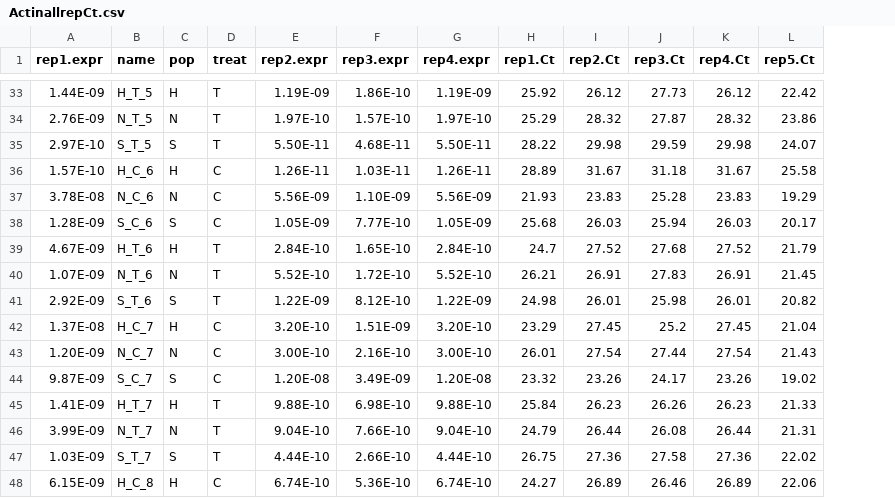
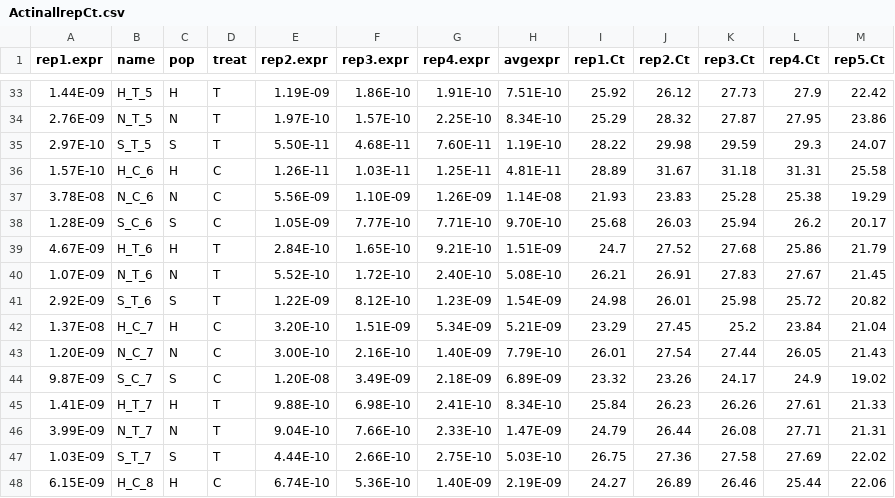
Before and after one commit to jheare/Resilience-Project, a CSV file: qPCR data/raw fluoro/ActinallrepCt.csv, drawn as a sheet; only a part is shown, gaps mark what is left out; addresses are those after the commit; the diff covers the shown part only; the diff names each change by its address in the sheet, - before the commit and + after, or states it on an @@ line.

```diff
--- a/qPCR data/raw fluoro/ActinallrepCt.csv
+++ b/qPCR data/raw fluoro/ActinallrepCt.csv
+column H (avgexpr), rows 33-48: 7.51E-10 | 8.34E-10 | 1.19E-10 | 4.81E-11 | 1.14E-08 | 9.70E-10 | 1.51E-09 | 5.08E-10 | 1.54E-09 | 5.21E-09 | 7.79E-10 | 6.89E-09 | 8.34E-10 | 1.47E-09 | 5.03E-10 | 2.19E-09
-G33 (rep4.expr): 1.19E-09
+G33 (rep4.expr): 1.91E-10
-L33 (rep4.Ct): 26.12
+L33 (rep4.Ct): 27.9
-G34 (rep4.expr): 1.97E-10
+G34 (rep4.expr): 2.25E-10
-L34 (rep4.Ct): 28.32
+L34 (rep4.Ct): 27.95
-G35 (rep4.expr): 5.50E-11
+G35 (rep4.expr): 7.60E-11
-L35 (rep4.Ct): 29.98
+L35 (rep4.Ct): 29.3
-G36 (rep4.expr): 1.26E-11
+G36 (rep4.expr): 1.25E-11
-L36 (rep4.Ct): 31.67
+L36 (rep4.Ct): 31.31
-G37 (rep4.expr): 5.56E-09
+G37 (rep4.expr): 1.26E-09
-L37 (rep4.Ct): 23.83
+L37 (rep4.Ct): 25.38
-G38 (rep4.expr): 1.05E-09
+G38 (rep4.expr): 7.71E-10
-L38 (rep4.Ct): 26.03
+L38 (rep4.Ct): 26.2
-G39 (rep4.expr): 2.84E-10
+G39 (rep4.expr): 9.21E-10
-L39 (rep4.Ct): 27.52
+L39 (rep4.Ct): 25.86
-G40 (rep4.expr): 5.52E-10
+G40 (rep4.expr): 2.40E-10
-L40 (rep4.Ct): 26.91
+L40 (rep4.Ct): 27.67
-G41 (rep4.expr): 1.22E-09
+G41 (rep4.expr): 1.23E-09
-L41 (rep4.Ct): 26.01
+L41 (rep4.Ct): 25.72
-G42 (rep4.expr): 3.20E-10
+G42 (rep4.expr): 5.34E-09
-L42 (rep4.Ct): 27.45
+L42 (rep4.Ct): 23.84
-G43 (rep4.expr): 3.00E-10
+G43 (rep4.expr): 1.40E-09
-L43 (rep4.Ct): 27.54
+L43 (rep4.Ct): 26.05
-G44 (rep4.expr): 1.20E-08
+G44 (rep4.expr): 2.18E-09
-L44 (rep4.Ct): 23.26
+L44 (rep4.Ct): 24.9
-G45 (rep4.expr): 9.88E-10
+G45 (rep4.expr): 2.41E-10
-L45 (rep4.Ct): 26.23
+L45 (rep4.Ct): 27.61
-G46 (rep4.expr): 9.04E-10
+G46 (rep4.expr): 2.33E-10
-L46 (rep4.Ct): 26.44
+L46 (rep4.Ct): 27.71
-G47 (rep4.expr): 4.44E-10
+G47 (rep4.expr): 2.75E-10
-L47 (rep4.Ct): 27.36
+L47 (rep4.Ct): 27.69
-G48 (rep4.expr): 6.74E-10
+G48 (rep4.expr): 1.40E-09
-L48 (rep4.Ct): 26.89
+L48 (rep4.Ct): 25.44
```
Also changed, not shown: 73 edited cells elsewhere in this file, qPCR data/raw fluoro/Actin4ct.csv, 1 other file.
